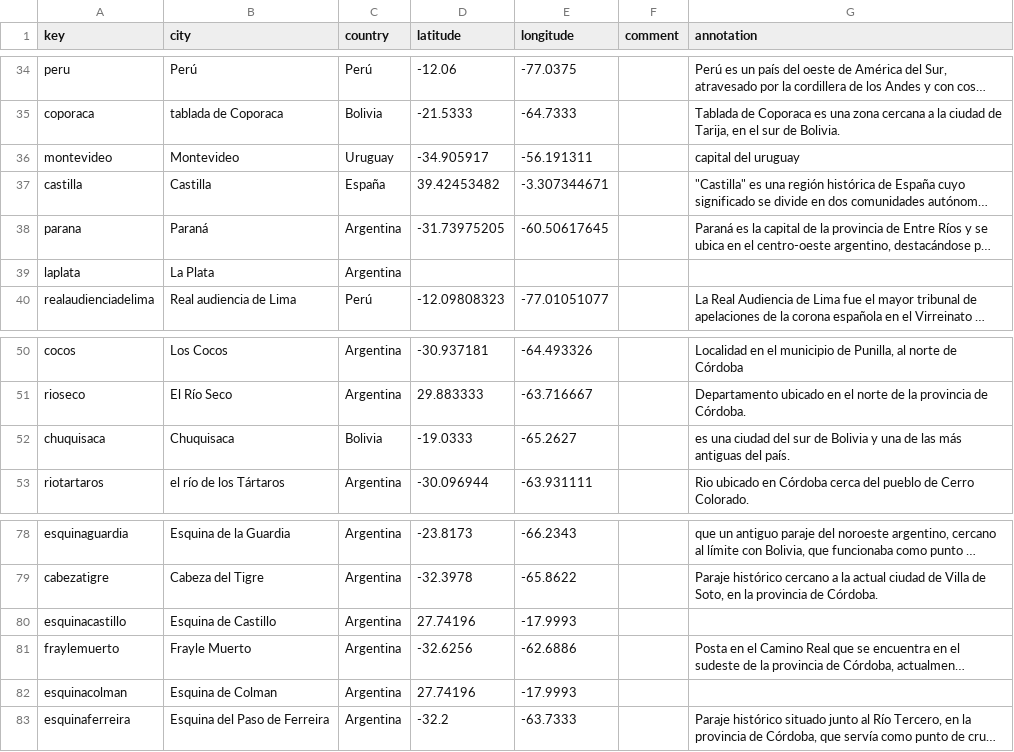
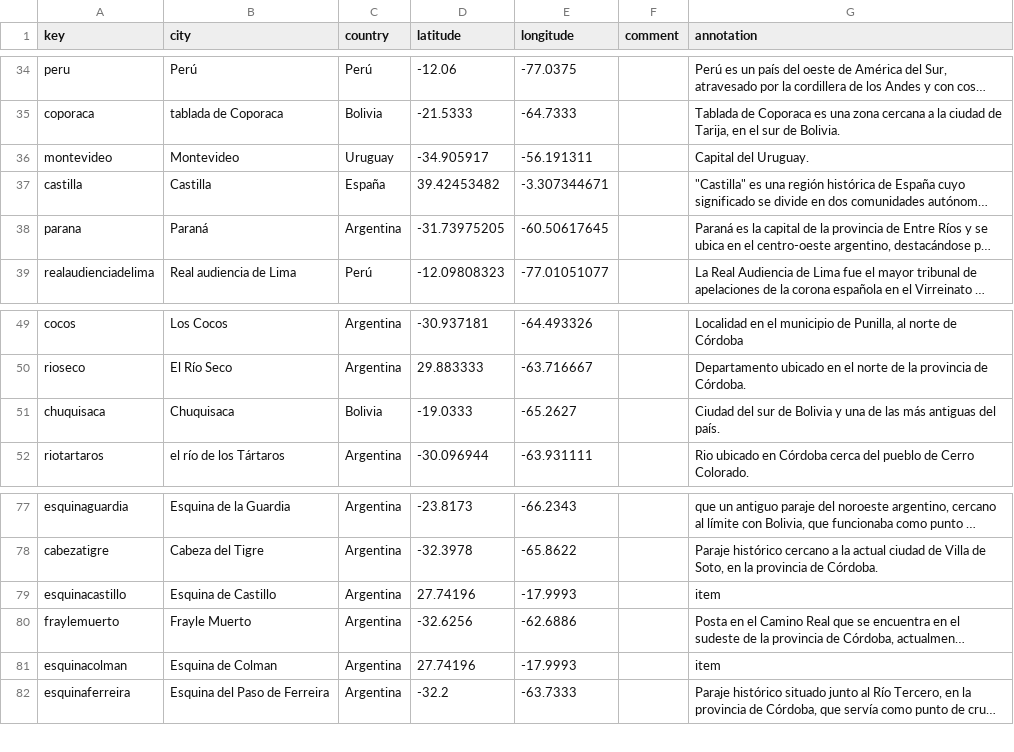
Before and after one commit to courtadepilar-coder/repositorioprueba, a CSV file: _data/placename_main.csv, drawn as a sheet; only a part is shown, gaps mark what is left out; long unchanged cells end in …; removed rows and columns are numbered as before the commit, all else as after; the diff names each change by its address in the sheet, - before the commit and + after, or states it on an @@ line.

Commit message:
modifique place name

```diff
--- a/_data/placename_main.csv
+++ b/_data/placename_main.csv
-G36 (annotation): capital del uruguay
+G36 (annotation): Capital del Uruguay.
-row 39: laplata | La Plata | Argentina
-G51 (annotation): es una ciudad del sur…
+G51 (annotation): Ciudad del sur…
-G79 (annotation): (empty)
+G79 (annotation): item
-G81 (annotation): (empty)
+G81 (annotation): item
```
